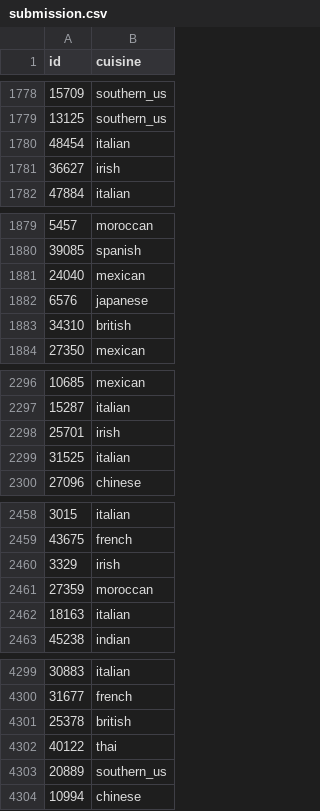
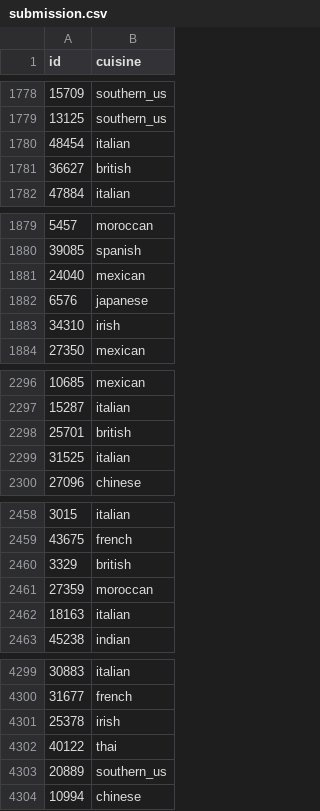
Before and after one commit to james-beck/W207_Final_Project, a CSV file: submission.csv, drawn as a sheet; only a part is shown, gaps mark what is left out; the diff covers the shown part only.

```diff
--- a/submission.csv
+++ b/submission.csv
@@ -1780,3 +1780,3 @@ id,cuisine
 48454,italian
-36627,irish
+36627,british
 47884,italian
@@ -1882,3 +1882,3 @@ id,cuisine
 6576,japanese
-34310,british
+34310,irish
 27350,mexican
@@ -2297,3 +2297,3 @@ id,cuisine
 15287,italian
-25701,irish
+25701,british
 31525,italian
@@ -2459,3 +2459,3 @@ id,cuisine
 43675,french
-3329,irish
+3329,british
 27359,moroccan
@@ -4300,3 +4300,3 @@ id,cuisine
 31677,french
-25378,british
+25378,irish
 40122,thai
```
Also changed, not shown: 17 edited cells elsewhere in this file.
